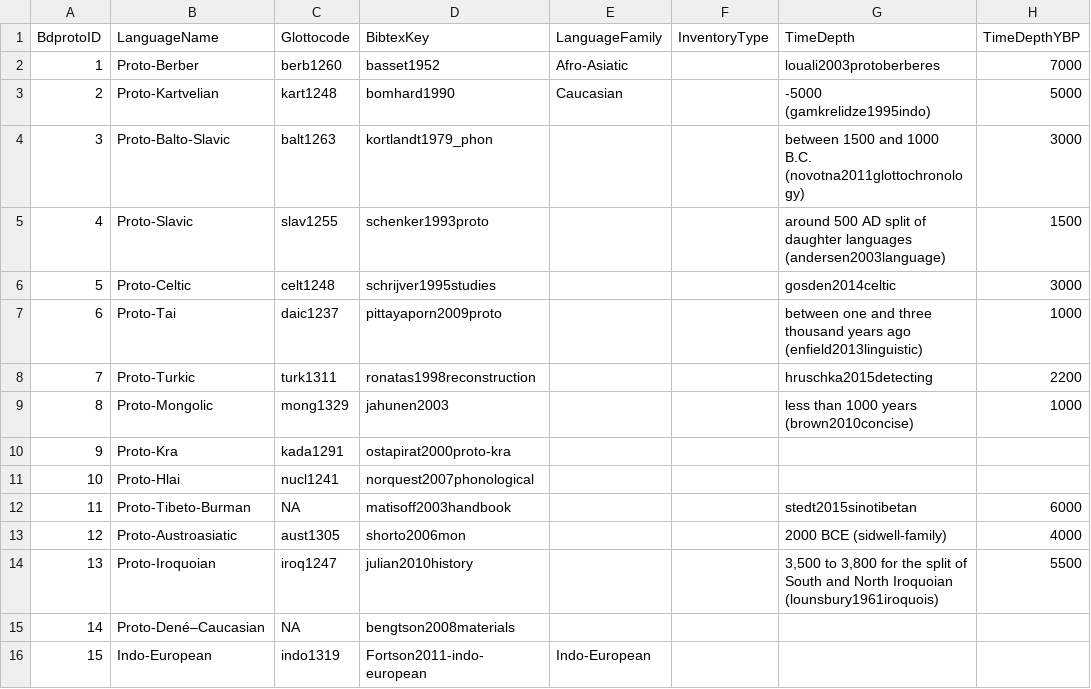
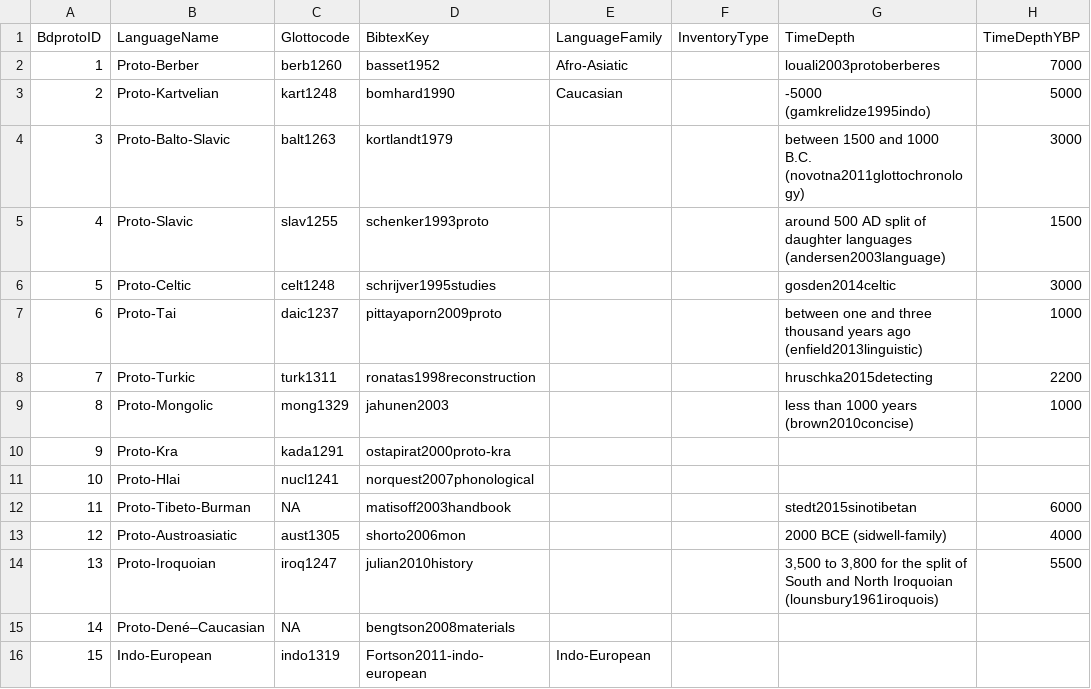
Before and after one commit to bdproto/bdproto, a CSV file: src/uz/uz-metadata.csv, drawn as a sheet; only a part is shown; the diff names each change by its address in the sheet, - before the commit and + after, or states it on an @@ line.

```diff
--- a/src/uz/uz-metadata.csv
+++ b/src/uz/uz-metadata.csv
-D4 (BibtexKey): kortlandt1979_phon
+D4 (BibtexKey): kortlandt1979
```
Also changed, not shown: 3 other files.
